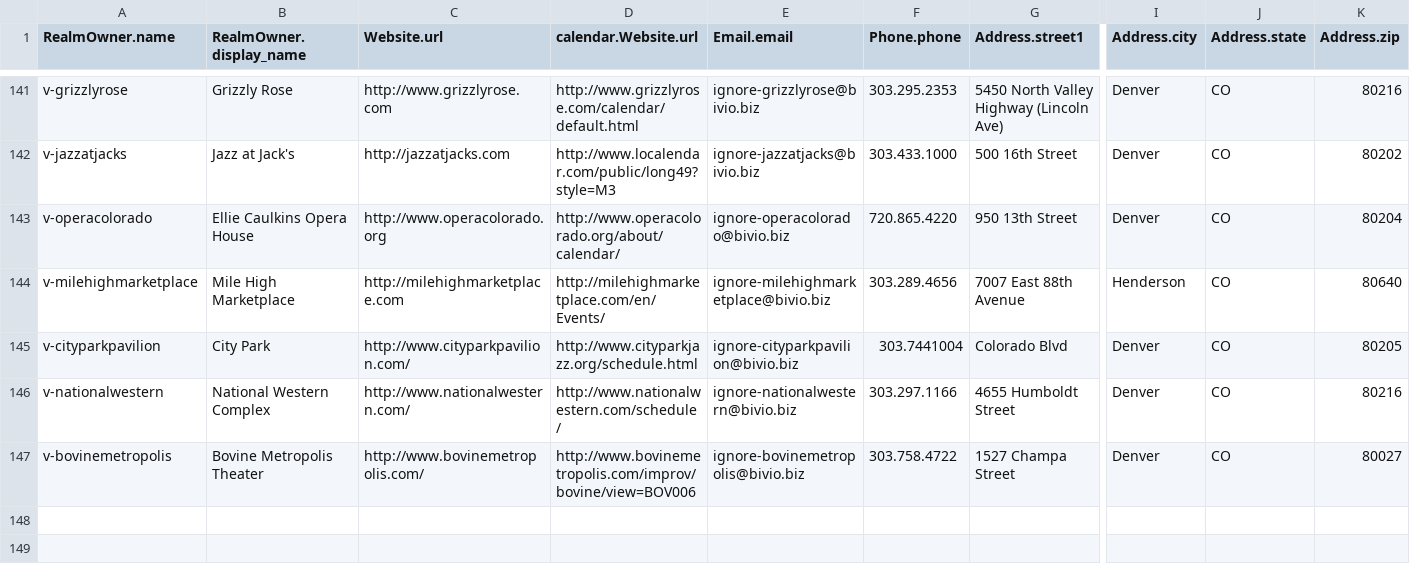
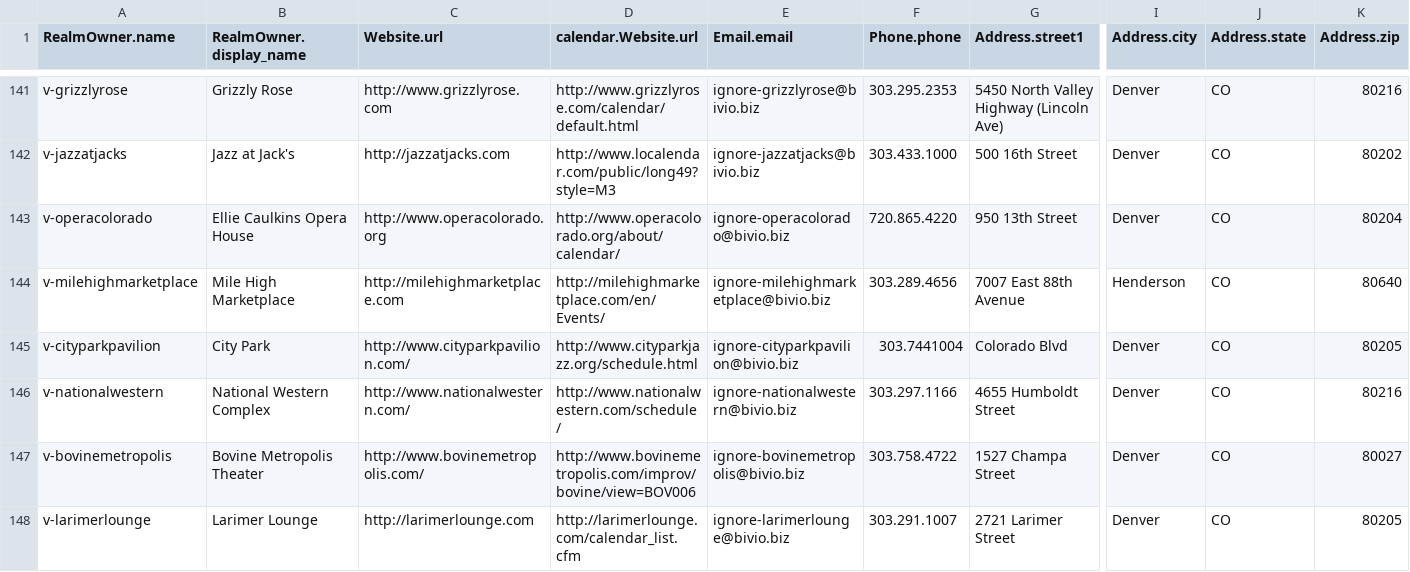
Before and after one commit to biviosoftware/perl-Cal54, a CSV file: files/cal54/ddl/venues.csv, drawn as a sheet; only a part is shown, gaps mark what is left out; rows hold the shown columns only; the diff names each change by its address in the sheet, - before the commit and + after, or states it on an @@ line.

```diff
--- a/files/cal54/ddl/venues.csv
+++ b/files/cal54/ddl/venues.csv
+row 148: v-larimerlounge | Larimer Lounge | http://larimerlounge.com | http://larimerlounge.com/calendar_list.cfm | ignore-larimerlounge@bivio.biz | 303.291.1007 | 2721 Larimer Street | Denver | CO | 80205
```
Also changed, not shown: files/cal54/ddl/scrapers.csv.
